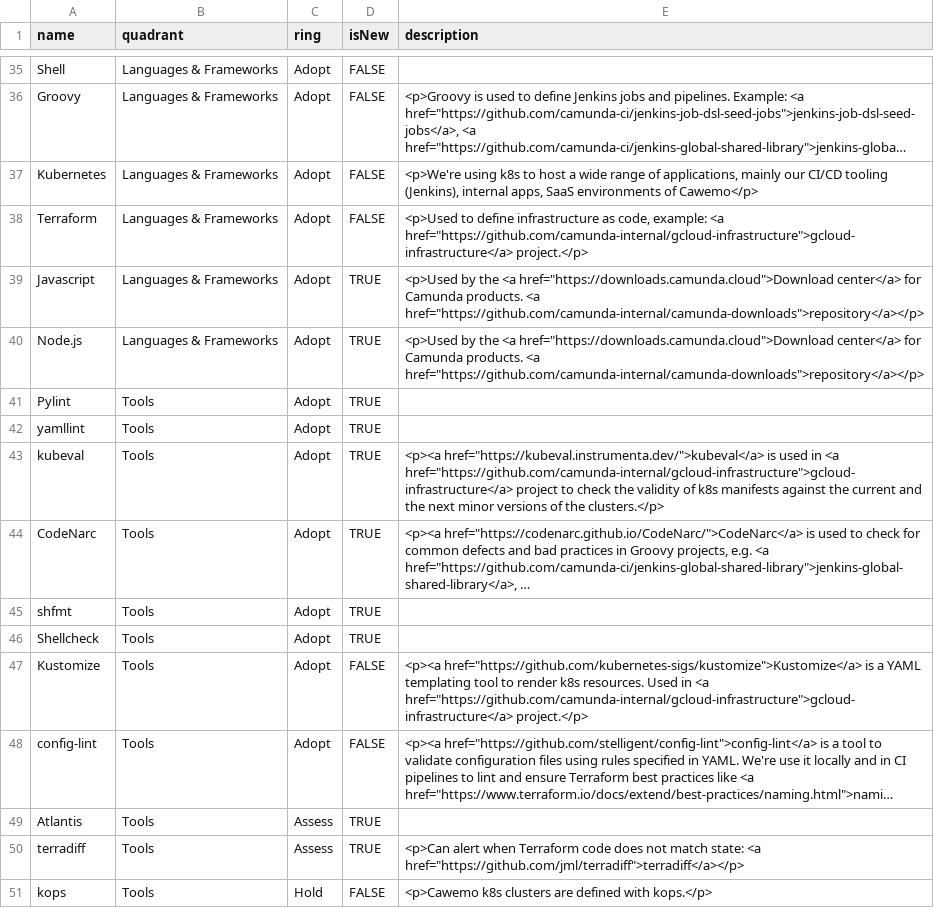
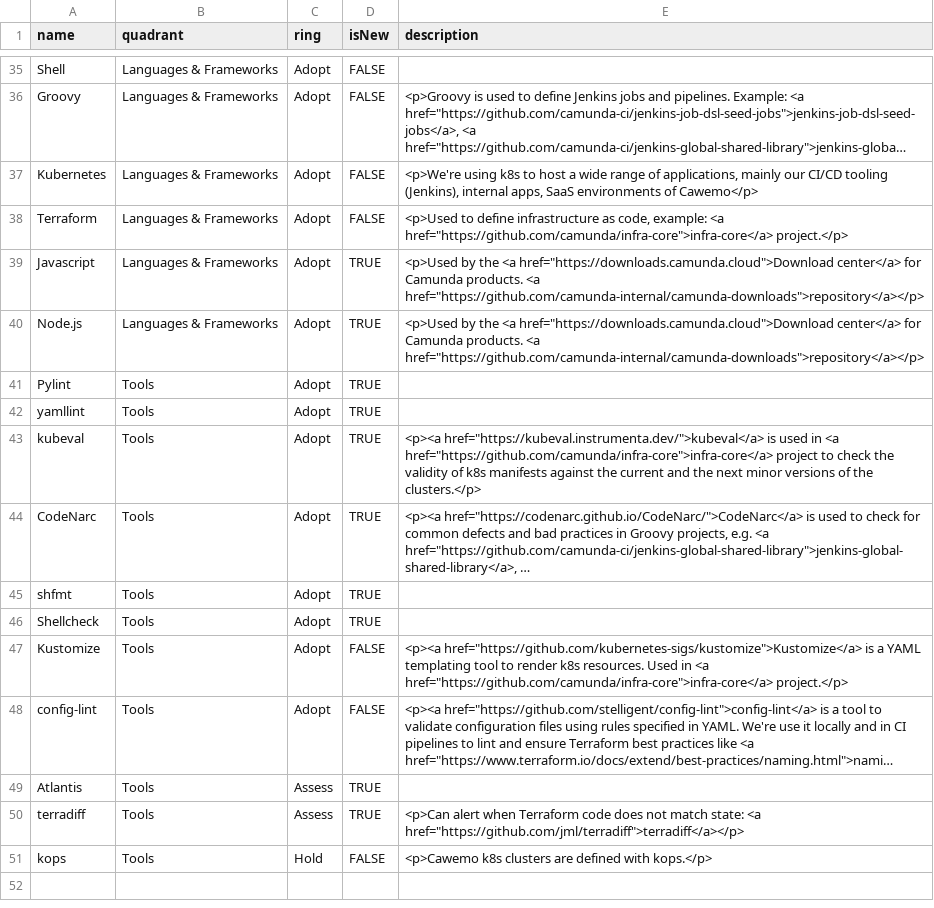
Before and after one commit to camunda/technology-radars, a CSV file: infra.csv, drawn as a sheet; only a part is shown, gaps mark what is left out; long unchanged cells end in …; the diff names each change by its address in the sheet, - before the commit and + after, or states it on an @@ line.

Commit message:
chore(repo): Move from camunda-internal/gcloud-infrastructure to camunda/infra-core - Related to INFRA-1413

```diff
--- a/infra.csv
+++ b/infra.csv
-E38 (description): …example: <a href="https://github.com/camunda-internal/gcloud-infrastructure">gcloud-infrastructure</a> project.</p>
+E38 (description): …example: <a href="https://github.com/camunda/infra-core">infra-core</a> project.</p>
-E43 (description): …in <a href="https://github.com/camunda-internal/gcloud-infrastructure">gcloud-infrastructure</a> project to…
+E43 (description): …in <a href="https://github.com/camunda/infra-core">infra-core</a> project to…
-E47 (description): …in <a href="https://github.com/camunda-internal/gcloud-infrastructure">gcloud-infrastructure</a> project.</p>
+E47 (description): …in <a href="https://github.com/camunda/infra-core">infra-core</a> project.</p>
```
